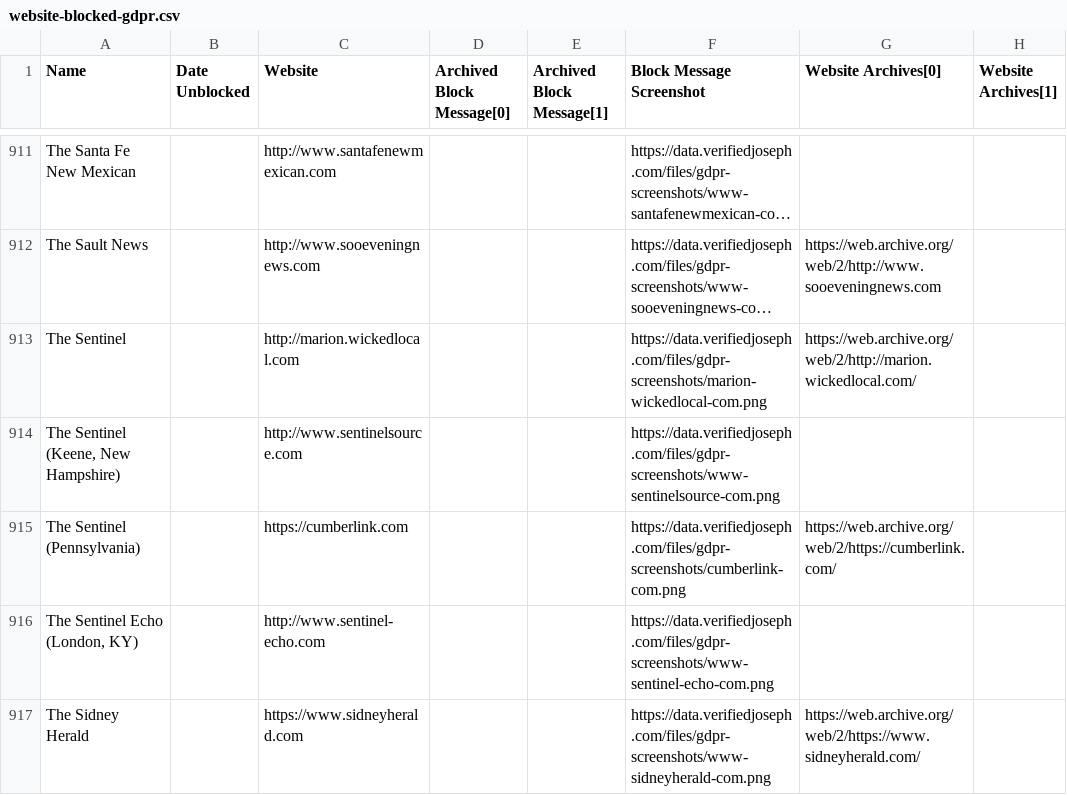
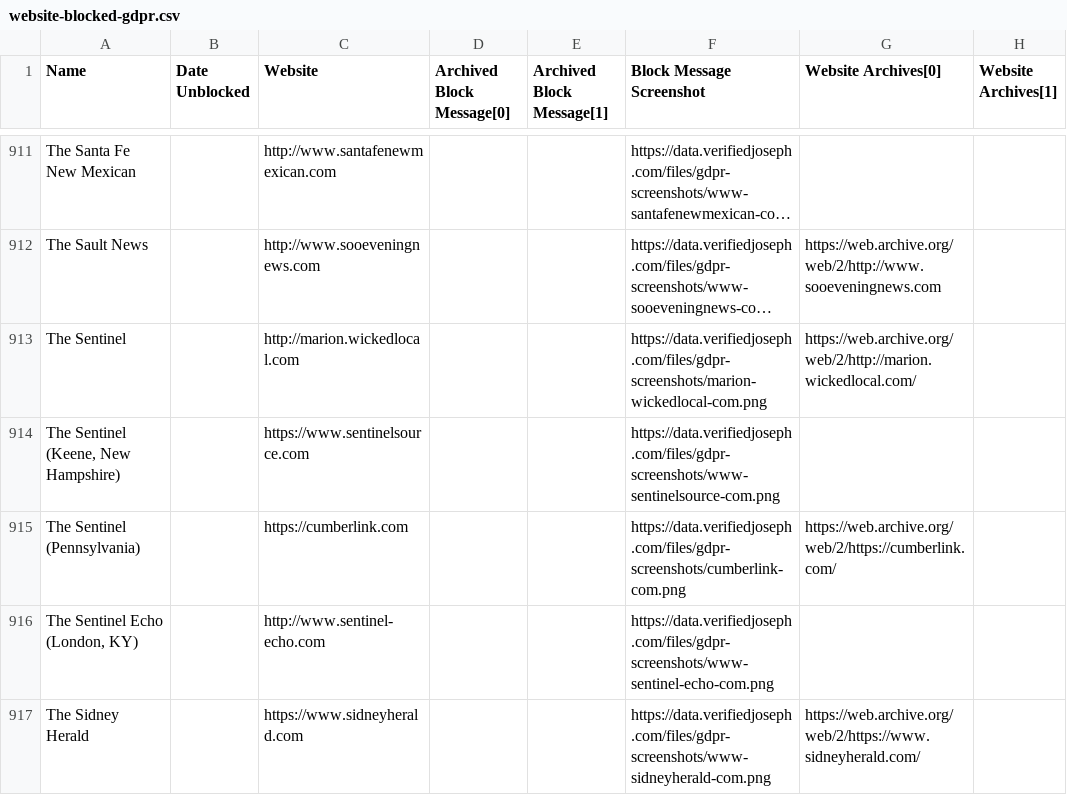
Before and after one commit to VerifiedJoseph/data.verifiedjoseph.com, a CSV file: website-blocked-gdpr.csv, drawn as a sheet; only a part is shown, gaps mark what is left out; long unchanged cells end in …; the diff names each change by its address in the sheet, - before the commit and + after, or states it on an @@ line.

Commit message:
Add https to www[.]sentinelsource.com

```diff
--- a/website-blocked-gdpr.csv
+++ b/website-blocked-gdpr.csv
-C914 (Website): http://www.sentinelsource.com
+C914 (Website): https://www.sentinelsource.com
```
